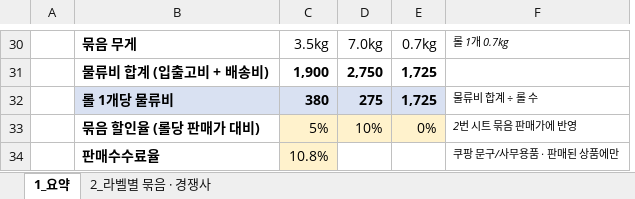
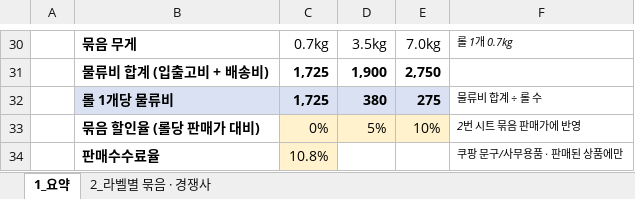
Before and after one commit to 24730060/-, an Excel workbook: 쿠팡_재고운영_2026.11/쿠팡_밀크런_라벨_보고용_묶음판매.xlsx, sheet 1_요약, drawn as a sheet; only a part is shown, gaps mark what is left out; values as stored, in another font and other column widths than the file's, no borders; removed rows and columns are numbered as before the commit, all else as after; the diff covers the shown part only; the diff names each change by its address in the sheet, - before the commit and + after, or states it on an @@ line.

```diff
--- a/쿠팡_재고운영_2026.11/쿠팡_밀크런_라벨_보고용_묶음판매.xlsx (sheet 1_요약)
+++ b/쿠팡_재고운영_2026.11/쿠팡_밀크런_라벨_보고용_묶음판매.xlsx (sheet 1_요약)
+column C, rows 30-34: 0.7kg | 1,725 | 1,725 | 0% | 10.8%
-column E, rows 30-33: 0.7kg | 1,725 | 1,725 | 0%
-D34: 10.8%
+D34: (empty)
-D34 fill: #FFF2CC
+D34 fill: none
```
Also changed, not shown: 20 edited cells and merged cells elsewhere in this sheet, sheet 2_라벨별 묶음 · 경쟁사, formulas that keep their value.
